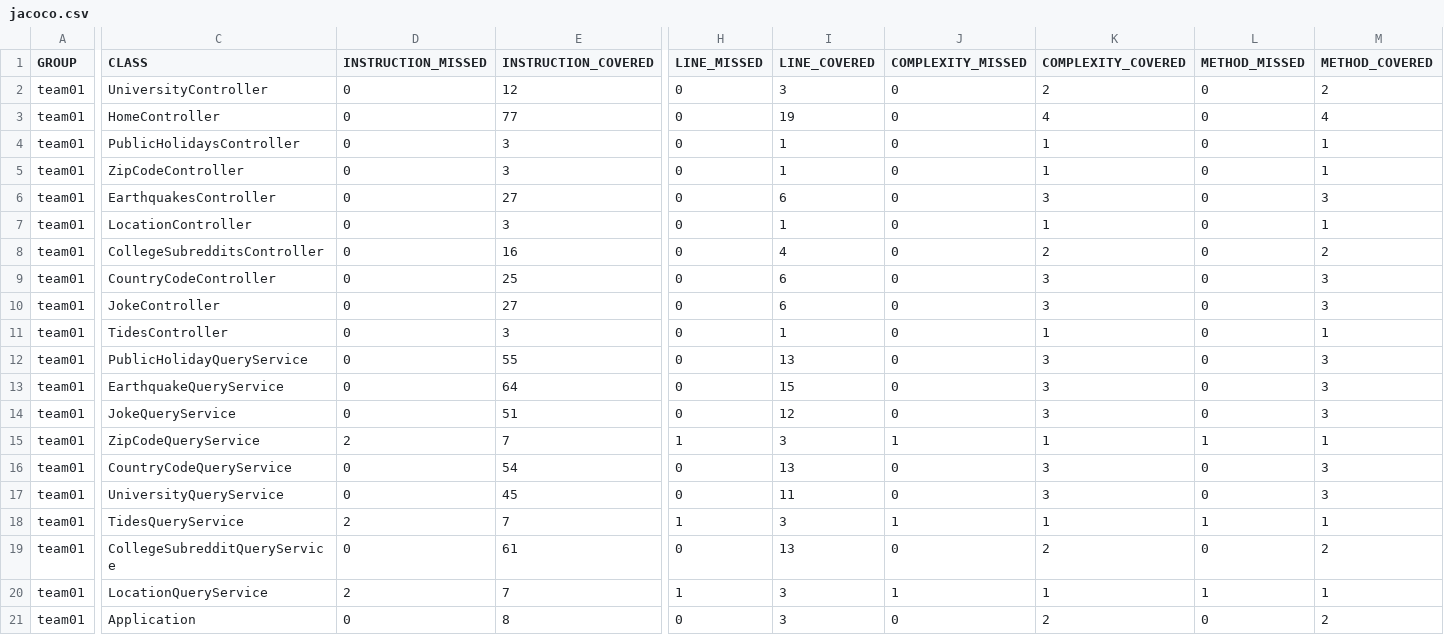
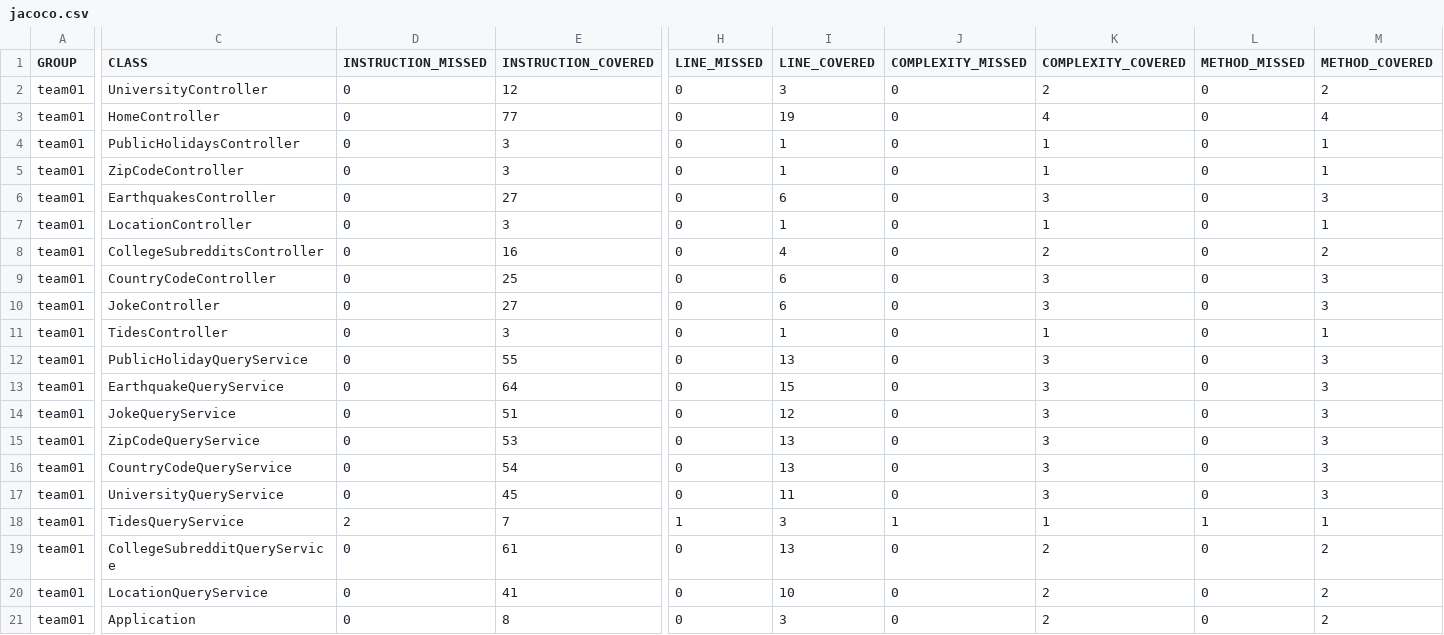
Before and after one commit to ucsb-cs156-s24/team01-s24-5pm-4, a CSV file: jacoco/jacoco.csv, drawn as a sheet; only a part is shown, gaps mark what is left out; the diff names each change by its address in the sheet, - before the commit and + after, or states it on an @@ line.

```diff
--- a/jacoco/jacoco.csv
+++ b/jacoco/jacoco.csv
-D15 (INSTRUCTION_MISSED): 2
+D15 (INSTRUCTION_MISSED): 0
-E15 (INSTRUCTION_COVERED): 7
+E15 (INSTRUCTION_COVERED): 53
-H15 (LINE_MISSED): 1
+H15 (LINE_MISSED): 0
-I15 (LINE_COVERED): 3
+I15 (LINE_COVERED): 13
-J15 (COMPLEXITY_MISSED): 1
+J15 (COMPLEXITY_MISSED): 0
-K15 (COMPLEXITY_COVERED): 1
+K15 (COMPLEXITY_COVERED): 3
-L15 (METHOD_MISSED): 1
+L15 (METHOD_MISSED): 0
-M15 (METHOD_COVERED): 1
+M15 (METHOD_COVERED): 3
-D20 (INSTRUCTION_MISSED): 2
+D20 (INSTRUCTION_MISSED): 0
-E20 (INSTRUCTION_COVERED): 7
+E20 (INSTRUCTION_COVERED): 41
-H20 (LINE_MISSED): 1
+H20 (LINE_MISSED): 0
-I20 (LINE_COVERED): 3
+I20 (LINE_COVERED): 10
-J20 (COMPLEXITY_MISSED): 1
+J20 (COMPLEXITY_MISSED): 0
-K20 (COMPLEXITY_COVERED): 1
+K20 (COMPLEXITY_COVERED): 2
-L20 (METHOD_MISSED): 1
+L20 (METHOD_MISSED): 0
-M20 (METHOD_COVERED): 1
+M20 (METHOD_COVERED): 2
```
Also changed, not shown: 9 other files.
